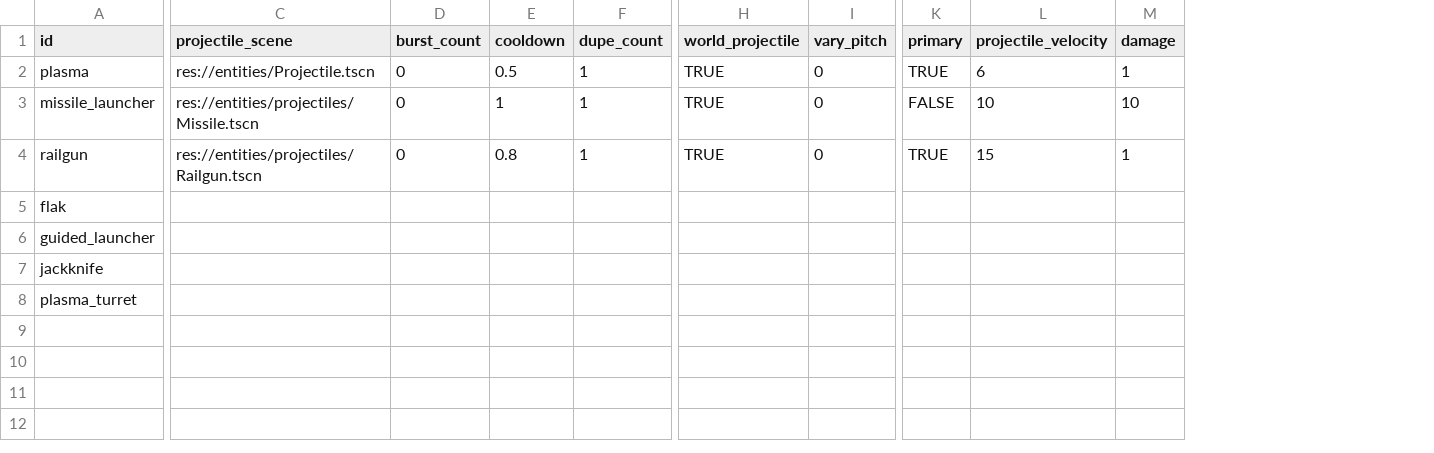
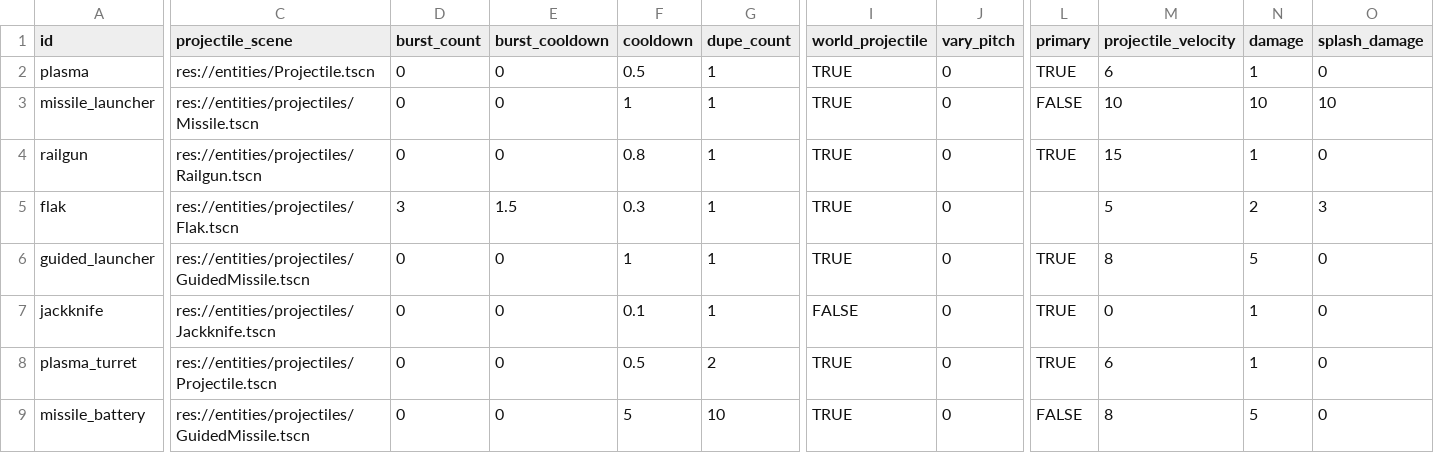
Before and after one commit to EamonnMR/galactic-night, a CSV file: data/weapons.csv, drawn as a sheet; only a part is shown, gaps mark what is left out; addresses are those after the commit; rows hold the shown columns only; the diff covers the shown part only; the diff names each change by its address in the sheet, - before the commit and + after, or states it on an @@ line.

```diff
--- a/data/weapons.csv
+++ b/data/weapons.csv
+column E (burst_cooldown), rows 2-8: 0 | 0 | 0 | 1.5 | 0 | 0 | 0
+column O (splash_damage), rows 2-8: 0 | 10 | 0 | 3 | 0 | 0 | 0
-C5 (projectile_scene): (empty)
+C5 (projectile_scene): res://entities/projectiles/Flak.tscn
-D5 (burst_count): (empty)
+D5 (burst_count): 3
-F5 (cooldown): (empty)
+F5 (cooldown): 0.3
-G5:G7 (dupe_count): (empty)
+G5:G7 (dupe_count): 1
-I5:I6 (world_projectile): (empty)
+I5:I6 (world_projectile): TRUE
-J5:J8 (vary_pitch): (empty)
+J5:J8 (vary_pitch): 0
-M5 (projectile_velocity): (empty)
+M5 (projectile_velocity): 5
-N5 (damage): (empty)
+N5 (damage): 2
-C6 (projectile_scene): (empty)
+C6 (projectile_scene): res://entities/projectiles/GuidedMissile.tscn
-D6:D8 (burst_count): (empty)
+D6:D8 (burst_count): 0
-F6 (cooldown): (empty)
+F6 (cooldown): 1
-L6:L8 (primary): (empty)
+L6:L8 (primary): TRUE
-M6 (projectile_velocity): (empty)
+M6 (projectile_velocity): 8
-N6 (damage): (empty)
+N6 (damage): 5
-C7 (projectile_scene): (empty)
+C7 (projectile_scene): res://entities/projectiles/Jackknife.tscn
-F7 (cooldown): (empty)
+F7 (cooldown): 0.1
-I7 (world_projectile): (empty)
+I7 (world_projectile): FALSE
-M7 (projectile_velocity): (empty)
+M7 (projectile_velocity): 0
-N7:N8 (damage): (empty)
+N7:N8 (damage): 1
-C8 (projectile_scene): (empty)
+C8 (projectile_scene): res://entities/projectiles/Projectile.tscn
-F8 (cooldown): (empty)
+F8 (cooldown): 0.5
-G8 (dupe_count): (empty)
+G8 (dupe_count): 2
-I8 (world_projectile): (empty)
+I8 (world_projectile): TRUE
-M8 (projectile_velocity): (empty)
+M8 (projectile_velocity): 6
+row 9: missile_battery | res://entities/projectiles/GuidedMissile.tscn | 0 | 0 | 5 | 10 | TRUE | 0 | FALSE | 8 | 5 | 0
```
Also changed, not shown: 2 edited cells elsewhere in this file, data/items.csv, data/spawns.csv, 12 other files.
